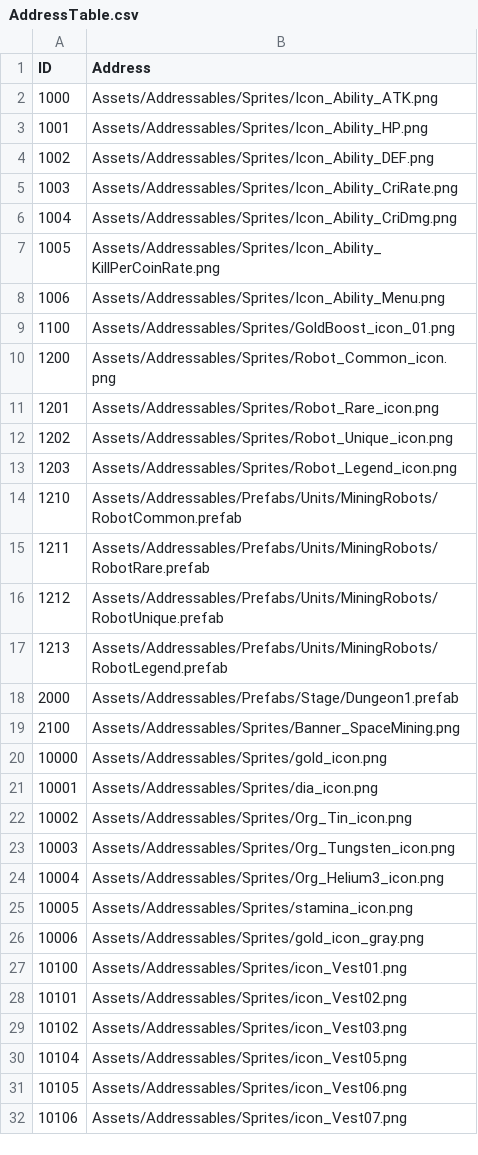
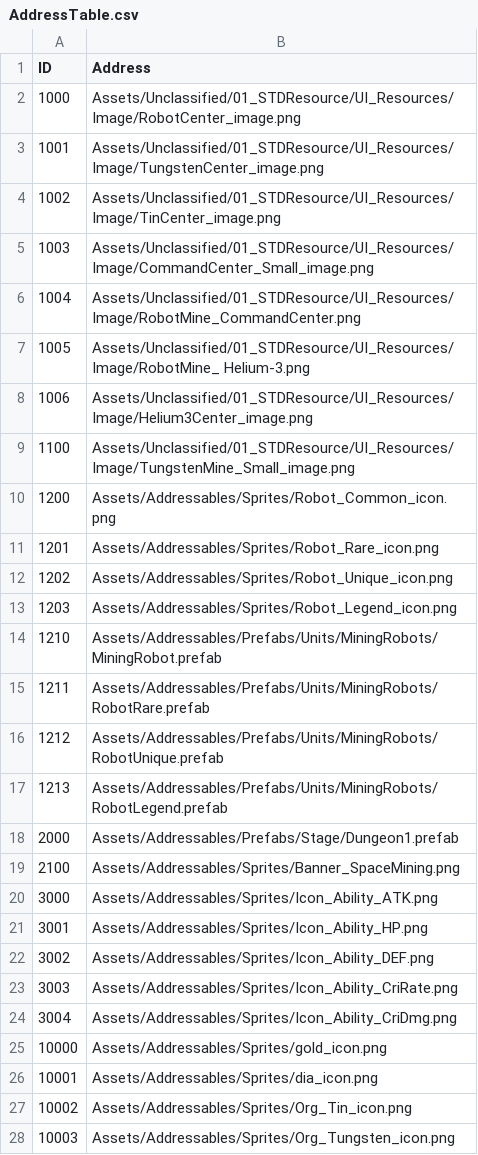
Before and after one commit to jikwang-park/SpaceMiner, a CSV file: Unity/Assets/Addressables/DataTables/AddressTable.csv, drawn as a sheet; only a part is shown; the shorter side is filled out with more unchanged rows; the diff covers the shown part only.

Commit message:
Chore : (Healer, Tanker, Dealer)Skill Table SpriteID 컬럼 추가 및 AddressTalbe ID값 추가 AddressTable 130000~ 각 타입 등급별 스킬 아이콘 AddressTable 140000~ 각 타입 우주 병사별 등급에 사용될 아이콘

```diff
--- a/Unity/Assets/Addressables/DataTables/AddressTable.csv
+++ b/Unity/Assets/Addressables/DataTables/AddressTable.csv
@@ -1,10 +1,10 @@
 ID,Address
-1000,Assets/Addressables/Sprites/Icon_Ability_ATK.png
-1001,Assets/Addressables/Sprites/Icon_Ability_HP.png
-1002,Assets/Addressables/Sprites/Icon_Ability_DEF.png
-1003,Assets/Addressables/Sprites/Icon_Ability_CriRate.png
-1004,Assets/Addressables/Sprites/Icon_Ability_CriDmg.png
-1005,Assets/Addressables/Sprites/Icon_Ability_KillPerCoinRate.png
-1006,Assets/Addressables/Sprites/Icon_Ability_Menu.png
-1100,Assets/Addressables/Sprites/GoldBoost_icon_01.png
+1000,Assets/Unclassified/01_STDResource/UI_Resources/Image/RobotCenter_image.png
+1001,Assets/Unclassified/01_STDResource/UI_Resources/Image/TungstenCenter_image.png
+1002,Assets/Unclassified/01_STDResource/UI_Resources/Image/TinCenter_image.png
+1003,Assets/Unclassified/01_STDResource/UI_Resources/Image/CommandCenter_Small_image.png
+1004,Assets/Unclassified/01_STDResource/UI_Resources/Image/RobotMine_CommandCenter.png
+1005,Assets/Unclassified/01_STDResource/UI_Resources/Image/RobotMine_ Helium-3.png
+1006,Assets/Unclassified/01_STDResource/UI_Resources/Image/Helium3Center_image.png
+1100,Assets/Unclassified/01_STDResource/UI_Resources/Image/TungstenMine_Small_image.png
 1200,Assets/Addressables/Sprites/Robot_Common_icon.png
@@ -13,3 +13,3 @@ ID,Address
 1203,Assets/Addressables/Sprites/Robot_Legend_icon.png
-1210,Assets/Addressables/Prefabs/Units/MiningRobots/RobotCommon.prefab
+1210,Assets/Addressables/Prefabs/Units/MiningRobots/MiningRobot.prefab
 1211,Assets/Addressables/Prefabs/Units/MiningRobots/RobotRare.prefab
@@ -19,2 +19,7 @@ ID,Address
 2100,Assets/Addressables/Sprites/Banner_SpaceMining.png
+3000,Assets/Addressables/Sprites/Icon_Ability_ATK.png
+3001,Assets/Addressables/Sprites/Icon_Ability_HP.png
+3002,Assets/Addressables/Sprites/Icon_Ability_DEF.png
+3003,Assets/Addressables/Sprites/Icon_Ability_CriRate.png
+3004,Assets/Addressables/Sprites/Icon_Ability_CriDmg.png
 10000,Assets/Addressables/Sprites/gold_icon.png
```
Also changed, not shown: 39 added rows, 6 removed rows and 1 edited cell elsewhere in this file, Unity/Assets/Addressables/DataTables/DealerSkillTable.csv, Unity/Assets/Addressables/DataTables/HealerSkillTable.csv, 2 other files.
